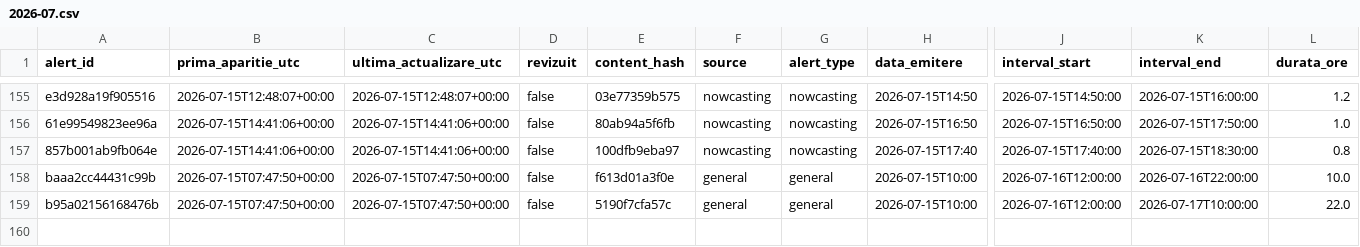
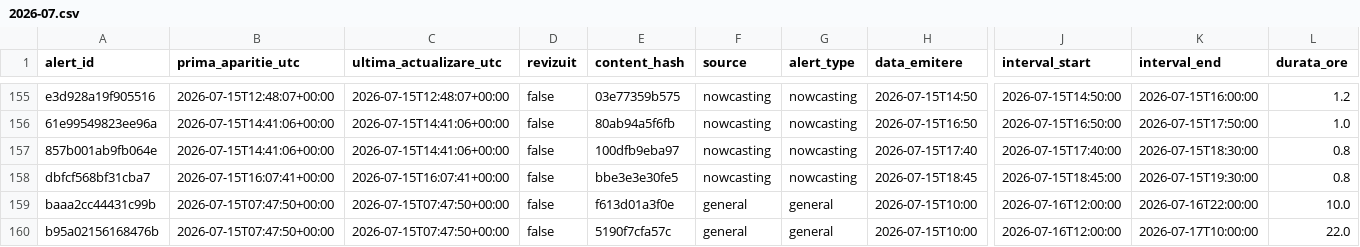
Before and after one commit to mariusbudileanu/date-meteo, a CSV file: public/istoric/2026/2026-07.csv, drawn as a sheet; only a part is shown, gaps mark what is left out; rows hold the shown columns only; the diff names each change by its address in the sheet, - before the commit and + after, or states it on an @@ line.

```diff
--- a/public/istoric/2026/2026-07.csv
+++ b/public/istoric/2026/2026-07.csv
+row 158: dbfcf568bf31cba7 | 2026-07-15T16:07:41+00:00 | 2026-07-15T16:07:41+00:00 | false | bbe3e3e30fe5 | nowcasting | nowcasting | 2026-07-15T18:45 | 2026-07-15T18:45:00 | 2026-07-15T19:30:00 | 0.8
```
Also changed, not shown: public/istoric/nowcasting/2026-07.csv, public/istoric/toate-alertele.csv, 14 other files.
